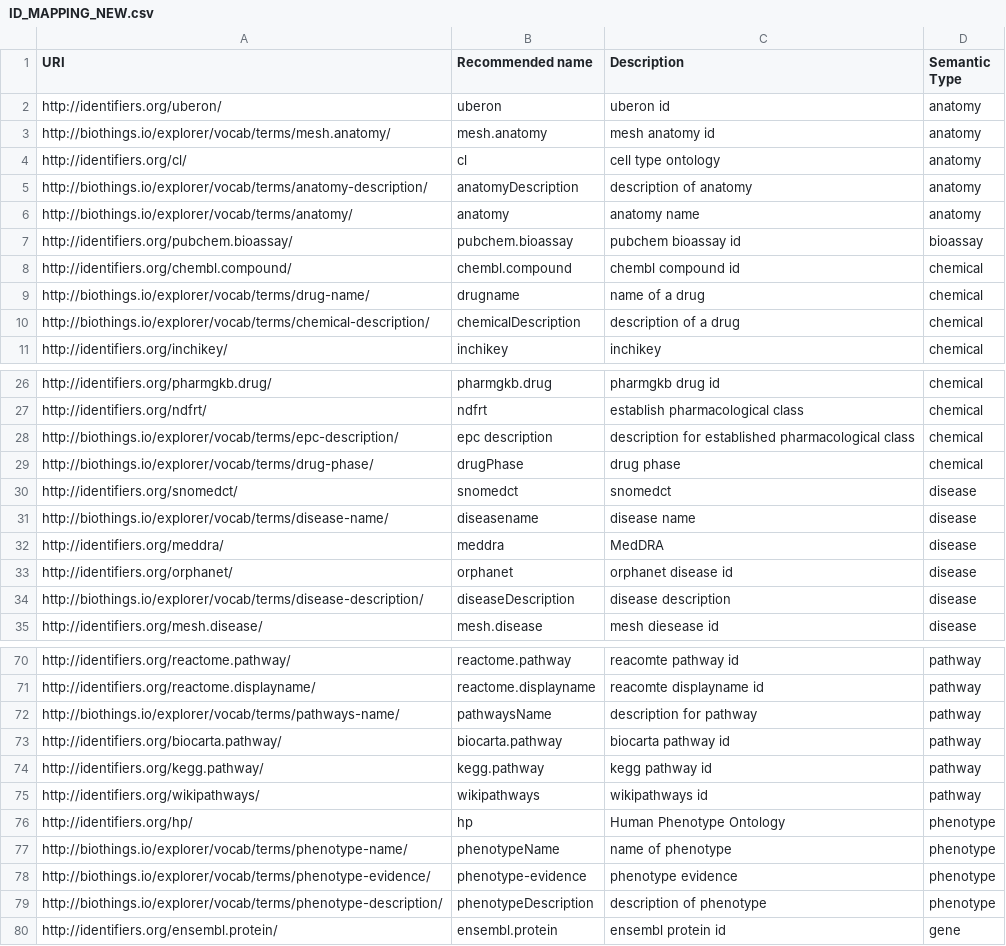
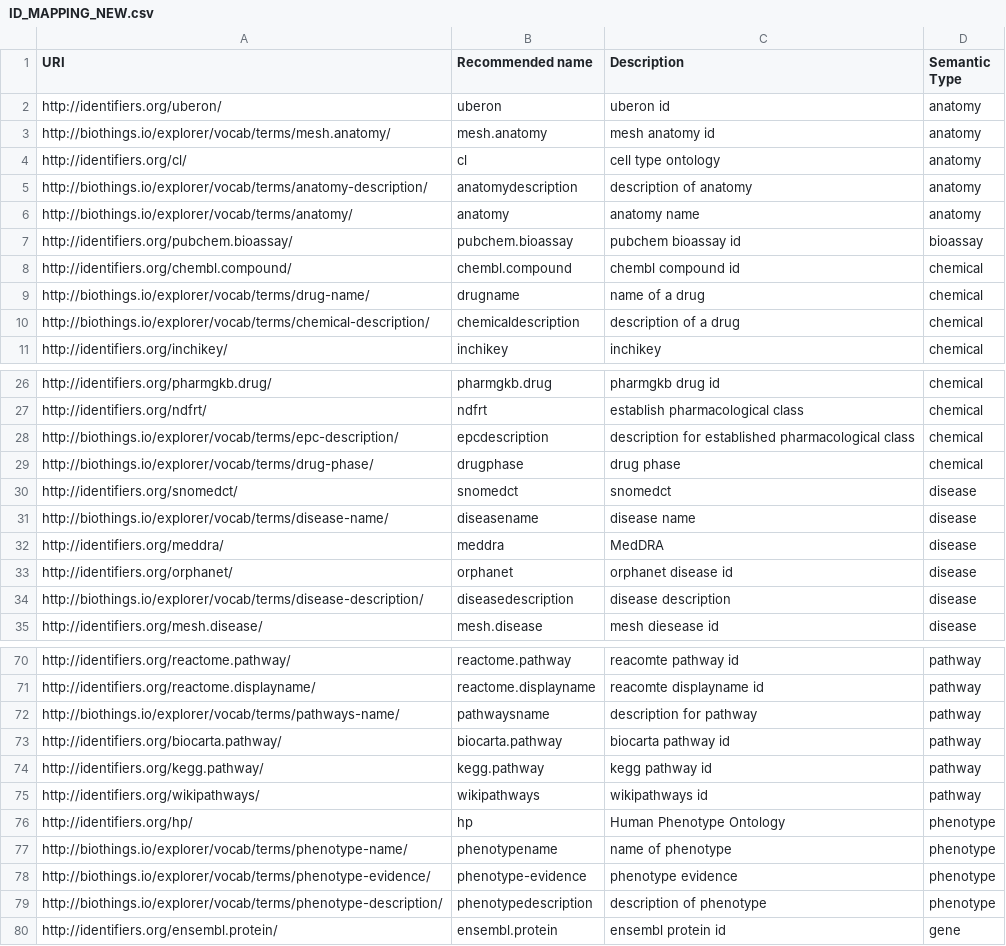
Before and after one commit to gglusman/translator-api-registry, a CSV file: ID_MAPPING_NEW.csv, drawn as a sheet; only a part is shown, gaps mark what is left out; the diff covers the shown part only.

Commit message:
update ID mapping to remove upper case

```diff
--- a/ID_MAPPING_NEW.csv
+++ b/ID_MAPPING_NEW.csv
@@ -4,3 +4,3 @@ http://biothings.io/explorer/vocab/terms/mesh.anatomy/,mesh.anatomy,mesh anatomy
 http://identifiers.org/cl/,cl,cell type ontology,anatomy
-http://biothings.io/explorer/vocab/terms/anatomy-description/,anatomyDescription,description of anatomy,anatomy
+http://biothings.io/explorer/vocab/terms/anatomy-description/,anatomydescription,description of anatomy,anatomy
 http://biothings.io/explorer/vocab/terms/anatomy/,anatomy,anatomy name,anatomy
@@ -9,3 +9,3 @@ http://identifiers.org/chembl.compound/,chembl.compound,chembl compound id,chemi
 http://biothings.io/explorer/vocab/terms/drug-name/,drugname,name of a drug,chemical
-http://biothings.io/explorer/vocab/terms/chemical-description/,chemicalDescription,description of a drug,chemical
+http://biothings.io/explorer/vocab/terms/chemical-description/,chemicaldescription,description of a drug,chemical
 http://identifiers.org/inchikey/,inchikey,inchikey,chemical
@@ -27,4 +27,4 @@ http://identifiers.org/pharmgkb.drug/,pharmgkb.drug,pharmgkb drug id,chemical
 http://identifiers.org/ndfrt/,ndfrt,establish pharmacological class,chemical
-http://biothings.io/explorer/vocab/terms/epc-description/,epc description,description for established pharmacological class,chemical
-http://biothings.io/explorer/vocab/terms/drug-phase/,drugPhase,drug phase,chemical
+http://biothings.io/explorer/vocab/terms/epc-description/,epcdescription,description for established pharmacological class,chemical
+http://biothings.io/explorer/vocab/terms/drug-phase/,drugphase,drug phase,chemical
 http://identifiers.org/snomedct/,snomedct,snomedct,disease
@@ -33,3 +33,3 @@ http://identifiers.org/meddra/,meddra,MedDRA,disease
 http://identifiers.org/orphanet/,orphanet,orphanet disease id,disease
-http://biothings.io/explorer/vocab/terms/disease-description/,diseaseDescription,disease description,disease
+http://biothings.io/explorer/vocab/terms/disease-description/,diseasedescription,disease description,disease
 http://identifiers.org/mesh.disease/,mesh.disease,mesh diesease id,disease
@@ -71,3 +71,3 @@ http://identifiers.org/reactome.pathway/,reactome.pathway,reacomte pathway id,pa
 http://identifiers.org/reactome.displayname/,reactome.displayname,reacomte displayname id,pathway
-http://biothings.io/explorer/vocab/terms/pathways-name/,pathwaysName,description for pathway,pathway
+http://biothings.io/explorer/vocab/terms/pathways-name/,pathwaysname,description for pathway,pathway
 http://identifiers.org/biocarta.pathway/,biocarta.pathway,biocarta pathway id,pathway
@@ -76,5 +76,5 @@ http://identifiers.org/wikipathways/,wikipathways,wikipathways id,pathway
 http://identifiers.org/hp/,hp,Human Phenotype Ontology,phenotype
-http://biothings.io/explorer/vocab/terms/phenotype-name/,phenotypeName,name of phenotype,phenotype
+http://biothings.io/explorer/vocab/terms/phenotype-name/,phenotypename,name of phenotype,phenotype
 http://biothings.io/explorer/vocab/terms/phenotype-evidence/,phenotype-evidence,phenotype evidence,phenotype
-http://biothings.io/explorer/vocab/terms/phenotype-description/,phenotypeDescription,description of phenotype,phenotype
+http://biothings.io/explorer/vocab/terms/phenotype-description/,phenotypedescription,description of phenotype,phenotype
 http://identifiers.org/ensembl.protein/,ensembl.protein,ensembl protein id,gene
```
Also changed, not shown: 1 edited cell elsewhere in this file.
